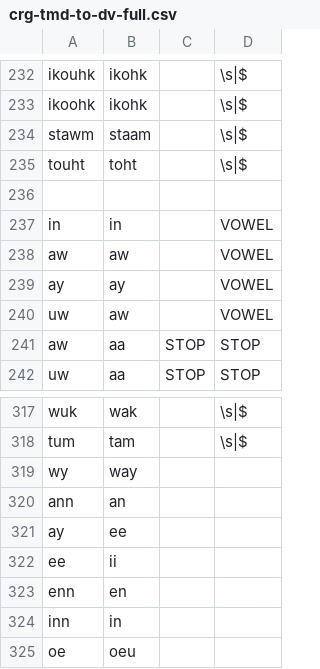
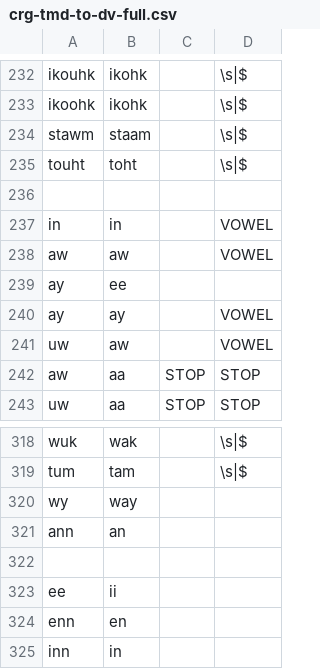
Before and after one commit to p2wilrc/g2p, a CSV file: g2p/mappings/langs/crg/crg-tmd-to-dv-full.csv, drawn as a sheet; only a part is shown, gaps mark what is left out; the shorter side is filled out with more unchanged rows; addresses are those after the commit; the diff names each change by its address in the sheet, - before the commit and + after, or states it on an @@ line.

```diff
--- a/g2p/mappings/langs/crg/crg-tmd-to-dv-full.csv
+++ b/g2p/mappings/langs/crg/crg-tmd-to-dv-full.csv
+row 239: ay | ee
-row 322: ay | ee
+row 322: (empty)
```
Also changed, not shown: 2 other files.
